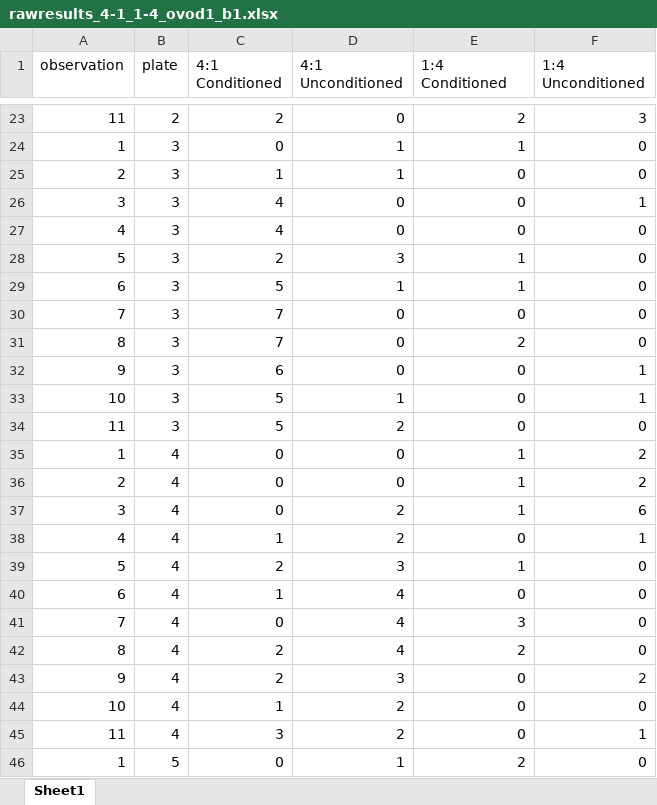
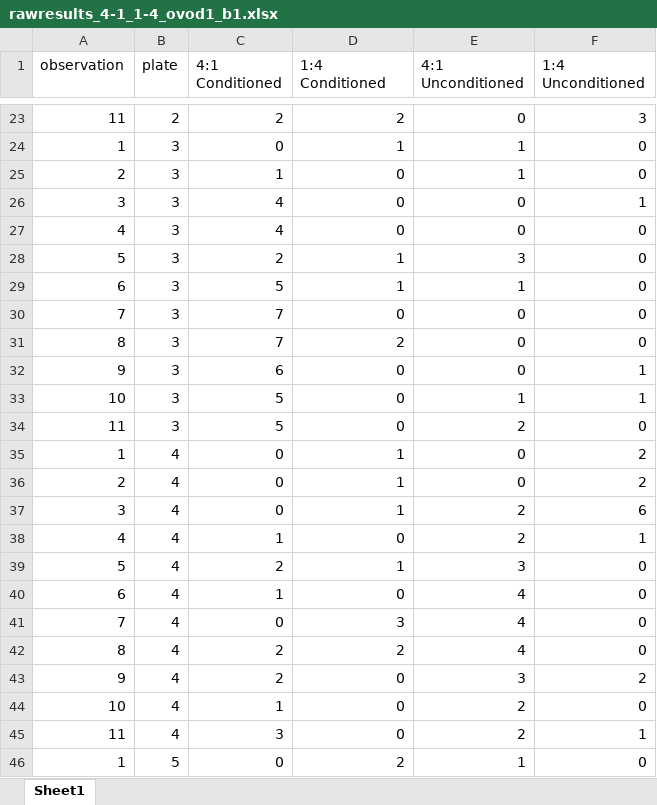
Before and after one commit to katherinemillar02/microbial-impacts-on-dietary-choice-in-drosophila-melanogaster, an Excel workbook: data/female_conditioning/ovod1/rawresults_4-1_1-4_ovod1_b1.xlsx, sheet Sheet1, drawn as a sheet; only a part is shown, gaps mark what is left out; values as stored, in another font and other column widths than the file's, no borders; the diff covers the shown part only; the diff names each change by its address in the sheet, - before the commit and + after, or states it on an @@ line.

```diff
--- a/data/female_conditioning/ovod1/rawresults_4-1_1-4_ovod1_b1.xlsx (sheet Sheet1)
+++ b/data/female_conditioning/ovod1/rawresults_4-1_1-4_ovod1_b1.xlsx (sheet Sheet1)
-D1: 4:1 Unconditioned
+D1: 1:4 Conditioned
-E1: 1:4 Conditioned
+E1: 4:1 Unconditioned
-D23 (1:4 Conditioned): 0
+D23 (1:4 Conditioned): 2
-E23 (4:1 Unconditioned): 2
+E23 (4:1 Unconditioned): 0
-D25 (1:4 Conditioned): 1
+D25 (1:4 Conditioned): 0
-E25 (4:1 Unconditioned): 0
+E25 (4:1 Unconditioned): 1
-D28 (1:4 Conditioned): 3
+D28 (1:4 Conditioned): 1
-E28 (4:1 Unconditioned): 1
+E28 (4:1 Unconditioned): 3
-D31 (1:4 Conditioned): 0
+D31 (1:4 Conditioned): 2
-E31 (4:1 Unconditioned): 2
+E31 (4:1 Unconditioned): 0
-D33 (1:4 Conditioned): 1
+D33 (1:4 Conditioned): 0
-E33 (4:1 Unconditioned): 0
+E33 (4:1 Unconditioned): 1
-D34 (1:4 Conditioned): 2
+D34 (1:4 Conditioned): 0
-E34 (4:1 Unconditioned): 0
+E34 (4:1 Unconditioned): 2
-D35:D36 (1:4 Conditioned): 0
+D35:D36 (1:4 Conditioned): 1
-E35:E36 (4:1 Unconditioned): 1
+E35:E36 (4:1 Unconditioned): 0
-D37 (1:4 Conditioned): 2
+D37 (1:4 Conditioned): 1
-E37 (4:1 Unconditioned): 1
+E37 (4:1 Unconditioned): 2
-D38 (1:4 Conditioned): 2
+D38 (1:4 Conditioned): 0
-E38 (4:1 Unconditioned): 0
+E38 (4:1 Unconditioned): 2
-D39 (1:4 Conditioned): 3
+D39 (1:4 Conditioned): 1
-E39 (4:1 Unconditioned): 1
+E39 (4:1 Unconditioned): 3
-D40 (1:4 Conditioned): 4
+D40 (1:4 Conditioned): 0
-E40 (4:1 Unconditioned): 0
+E40 (4:1 Unconditioned): 4
-D41 (1:4 Conditioned): 4
+D41 (1:4 Conditioned): 3
-E41 (4:1 Unconditioned): 3
+E41 (4:1 Unconditioned): 4
-D42 (1:4 Conditioned): 4
+D42 (1:4 Conditioned): 2
-E42 (4:1 Unconditioned): 2
+E42 (4:1 Unconditioned): 4
-D43 (1:4 Conditioned): 3
+D43 (1:4 Conditioned): 0
-E43 (4:1 Unconditioned): 0
+E43 (4:1 Unconditioned): 3
-D44:D45 (1:4 Conditioned): 2
+D44:D45 (1:4 Conditioned): 0
-E44:E45 (4:1 Unconditioned): 0
+E44:E45 (4:1 Unconditioned): 2
-D46 (1:4 Conditioned): 1
+D46 (1:4 Conditioned): 2
-E46 (4:1 Unconditioned): 2
+E46 (4:1 Unconditioned): 1
```
Also changed, not shown: 74 edited cells elsewhere in this sheet, data/female_conditioning/ovod1/4-1_1-4_oviposition_ovod1_b1.xlsx, data/female_conditioning/virgin/rawresults_4-1_1-4_virgin_b4.xlsx, 20 other files.
